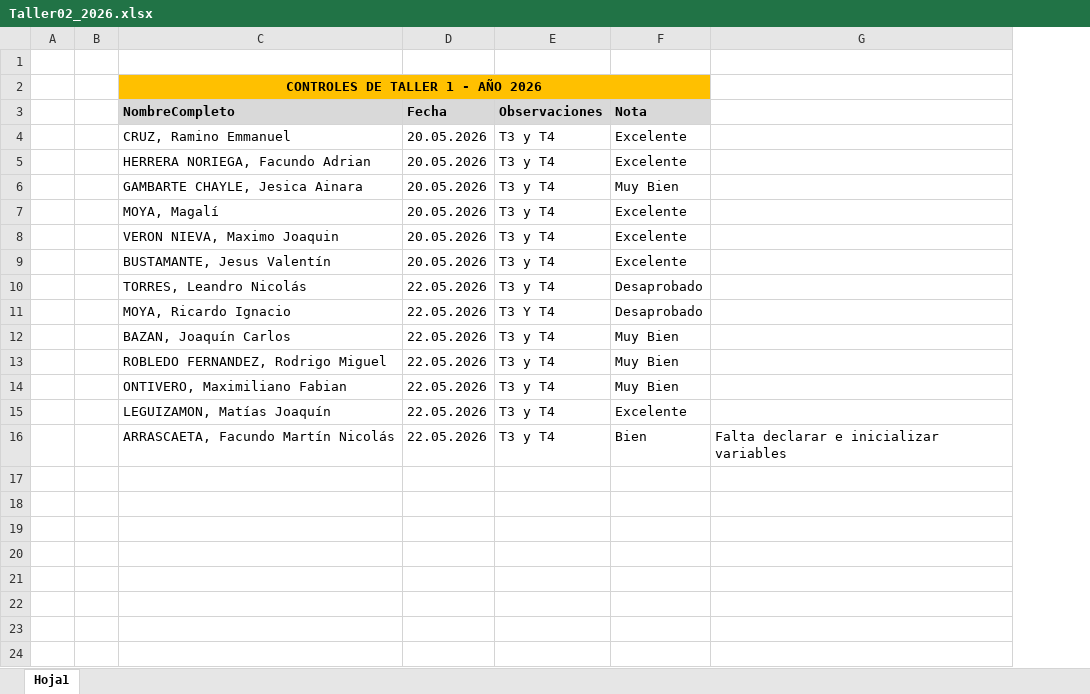
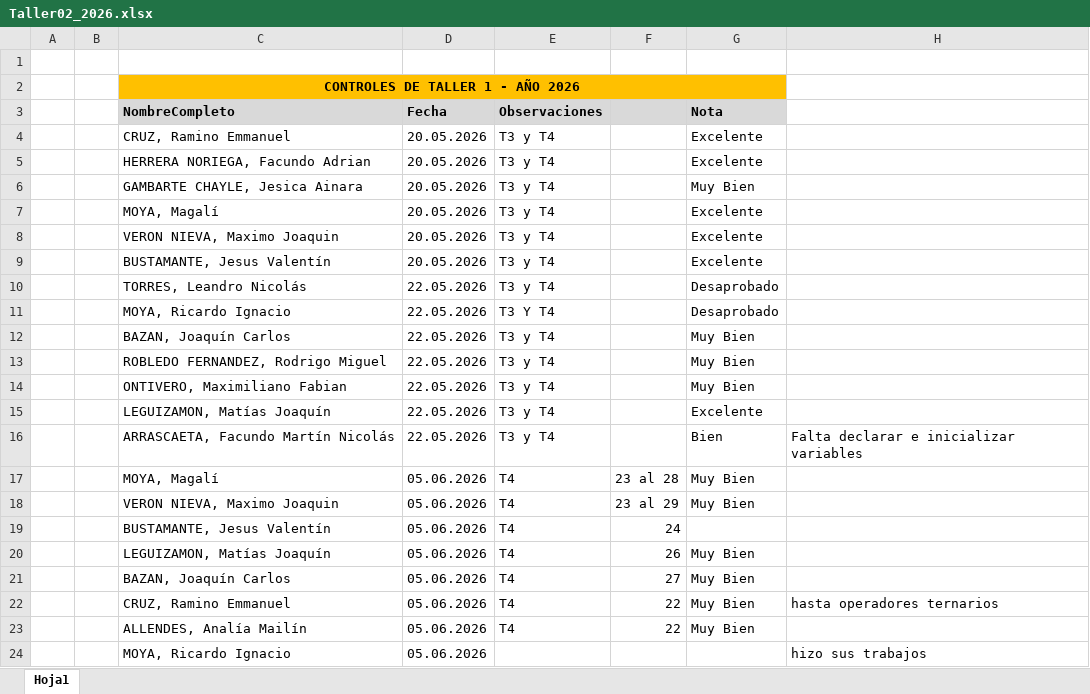
Before and after one commit to ingdmaldonado/Modulo02_JavaScript, an Excel workbook: Capitulo999_INSTITUTO/Taller2_2026/Taller02_2026.xlsx, sheet Hoja1, drawn as a sheet; values as stored, in another font and other column widths than the file's, no borders; the diff names each change by its address in the sheet, - before the commit and + after, or states it on an @@ line.

Commit message:
cambios en ARCAT

```diff
--- a/Capitulo999_INSTITUTO/Taller2_2026/Taller02_2026.xlsx (sheet Hoja1)
+++ b/Capitulo999_INSTITUTO/Taller2_2026/Taller02_2026.xlsx (sheet Hoja1)
+column F, empty
+row 17:  |  | MOYA, Magalí | 05.06.2026 | T4 | 23 al 28 | Muy Bien
+row 18:  |  | VERON NIEVA, Maximo Joaquin | 05.06.2026 | T4 | 23 al 29 | Muy Bien
+row 19:  |  | BUSTAMANTE, Jesus Valentín | 05.06.2026 | T4 | 24
+row 20:  |  | LEGUIZAMON, Matías Joaquín | 05.06.2026 | T4 | 26 | Muy Bien
+row 21:  |  | BAZAN, Joaquín Carlos | 05.06.2026 | T4 | 27 | Muy Bien
+row 22:  |  | CRUZ, Ramino Emmanuel | 05.06.2026 | T4 | 22 | Muy Bien | hasta operadores ternarios
+row 23:  |  | ALLENDES, Analía Mailín | 05.06.2026 | T4 | 22 | Muy Bien
+row 24:  |  | MOYA, Ricardo Ignacio | 05.06.2026 |  |  |  | hizo sus trabajos
```
